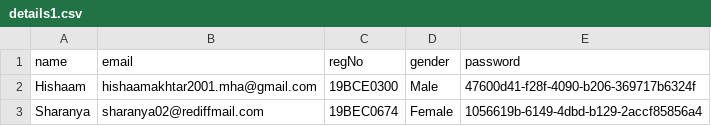
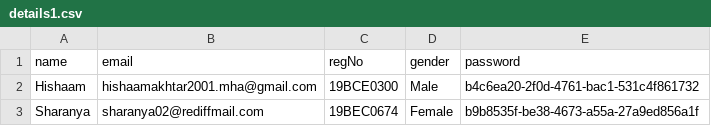
Before and after one commit to mdhishaamakhtar/WomenTechies20-Backend, a CSV file: standalone-script/details1.csv, drawn as a sheet.

Commit message:
Ready

```diff
--- a/standalone-script/details1.csv
+++ b/standalone-script/details1.csv
@@ -1,3 +1,3 @@
 name,email,regNo,gender,password
-Hishaam,hishaamakhtar2001.mha@gmail.com,19BCE0300,Male,47600d41-f28f-4090-b206-369717b6324f
-Sharanya,sharanya02@rediffmail.com,19BEC0674,Female,1056619b-6149-4dbd-b129-2accf85856a4
+Hishaam,hishaamakhtar2001.mha@gmail.com,19BCE0300,Male,b4c6ea20-2f0d-4761-bac1-531c4f861732
+Sharanya,sharanya02@rediffmail.com,19BEC0674,Female,b9b8535f-be38-4673-a55a-27a9ed856a1f
```
